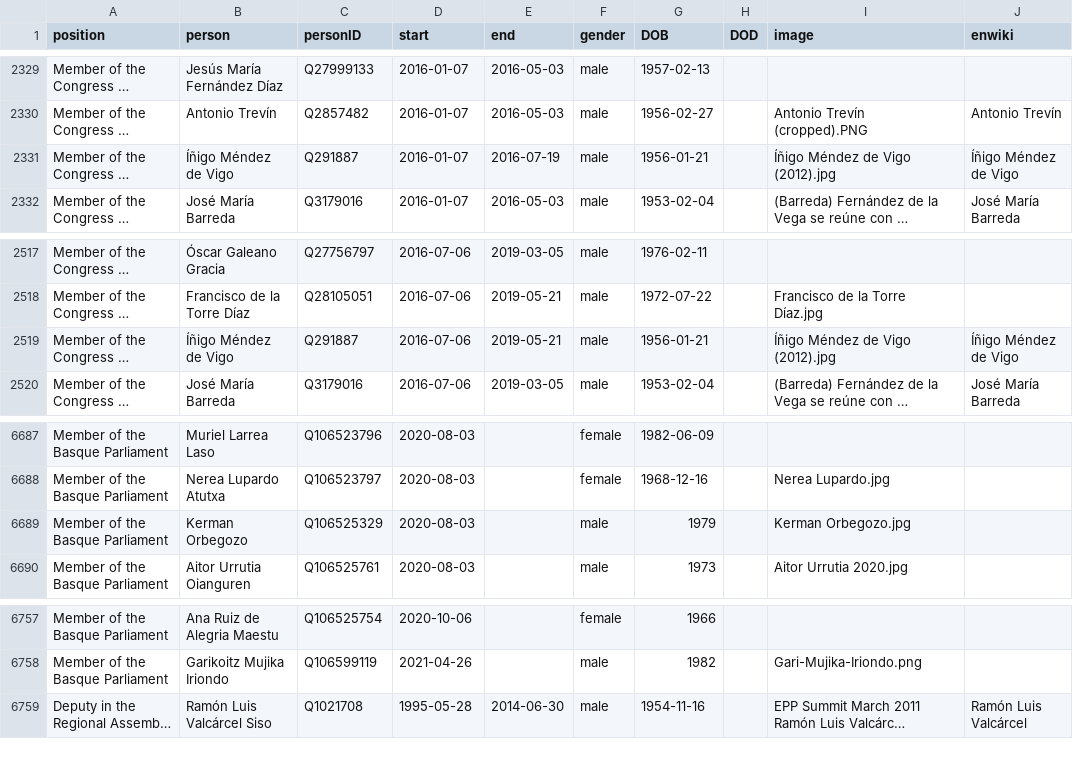
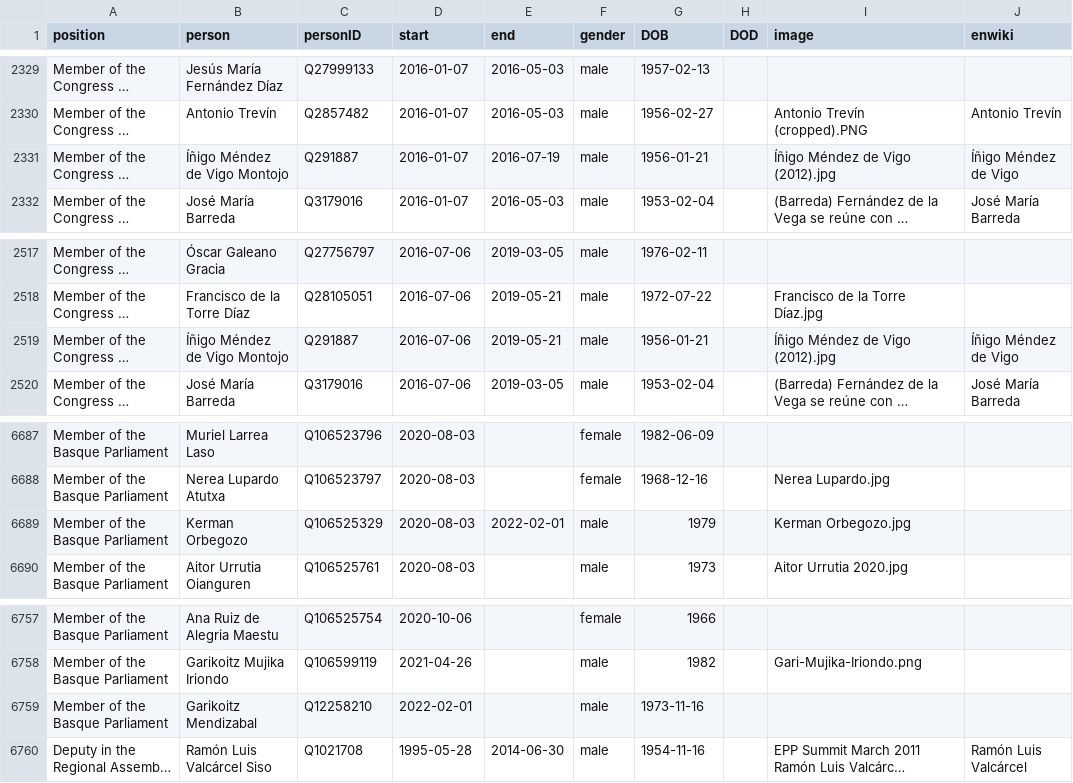
Before and after one commit to every-politician-scrapers/spain-ministers, a CSV file: html/legislators.csv, drawn as a sheet; only a part is shown, gaps mark what is left out; long unchanged cells end in …; the diff names each change by its address in the sheet, - before the commit and + after, or states it on an @@ line.

```diff
--- a/html/legislators.csv
+++ b/html/legislators.csv
-B2331 (person): Íñigo Méndez de Vigo
+B2331 (person): Íñigo Méndez de Vigo Montojo
-B2519 (person): Íñigo Méndez de Vigo
+B2519 (person): Íñigo Méndez de Vigo Montojo
-E6689 (end): (empty)
+E6689 (end): 2022-02-01
+row 6759: Member of the Basque Parliament | Garikoitz Mendizabal | Q12258210 | 2022-02-01 |  | male | 1973-11-16
```
Also changed, not shown: html/holders21.csv.
